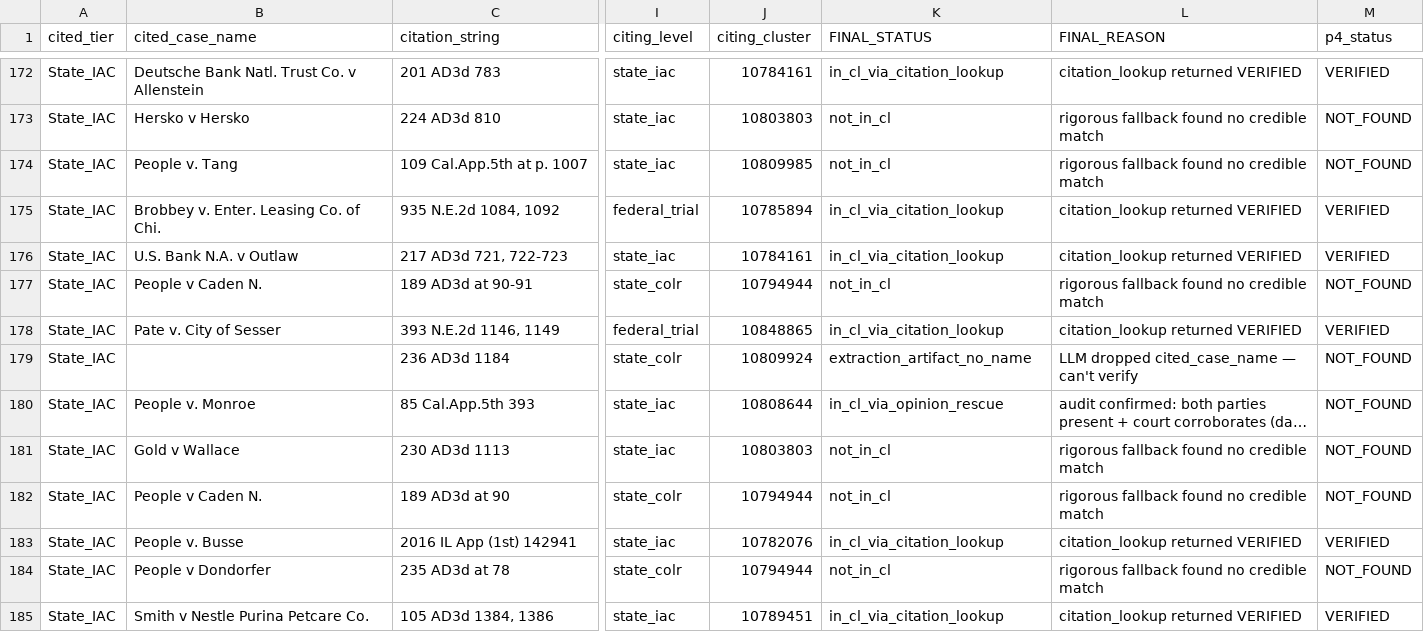
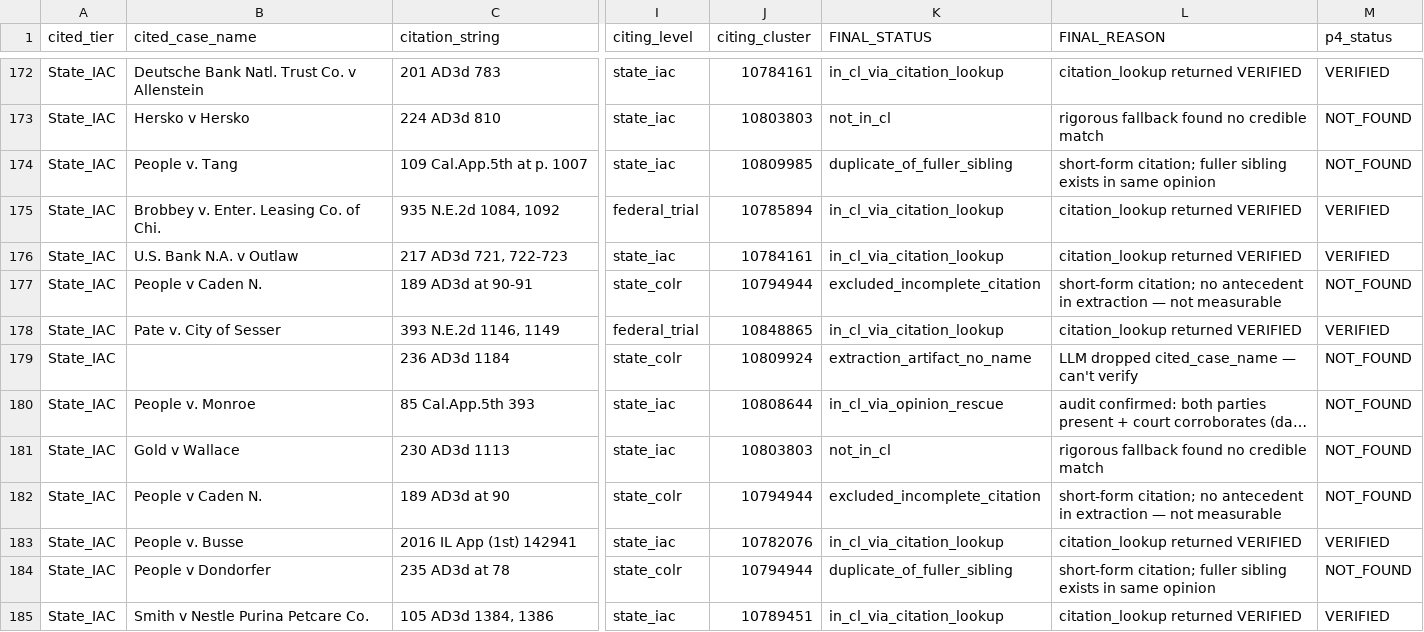
Before and after one commit to doncruse/citation-verifier, a CSV file: benchmark/scratch/cl-coverage-offshoot/unified_review.csv, drawn as a sheet; only a part is shown, gaps mark what is left out; long unchanged cells end in …; the diff covers the shown part only; the diff names each change by its address in the sheet, - before the commit and + after, or states it on an @@ line.

```diff
--- a/benchmark/scratch/cl-coverage-offshoot/unified_review.csv
+++ b/benchmark/scratch/cl-coverage-offshoot/unified_review.csv
-K174 (FINAL_STATUS): not_in_cl
+K174 (FINAL_STATUS): duplicate_of_fuller_sibling
-L174 (FINAL_REASON): rigorous fallback found no credible match
+L174 (FINAL_REASON): short-form citation; fuller sibling exists in same opinion
-K177 (FINAL_STATUS): not_in_cl
+K177 (FINAL_STATUS): excluded_incomplete_citation
-L177 (FINAL_REASON): rigorous fallback found no credible match
+L177 (FINAL_REASON): short-form citation; no antecedent in extraction — not measurable
-K182 (FINAL_STATUS): not_in_cl
+K182 (FINAL_STATUS): excluded_incomplete_citation
-L182 (FINAL_REASON): rigorous fallback found no credible match
+L182 (FINAL_REASON): short-form citation; no antecedent in extraction — not measurable
-K184 (FINAL_STATUS): not_in_cl
+K184 (FINAL_STATUS): duplicate_of_fuller_sibling
-L184 (FINAL_REASON): rigorous fallback found no credible match
+L184 (FINAL_REASON): short-form citation; fuller sibling exists in same opinion
```
Also changed, not shown: 48 edited cells elsewhere in this file, 6 other files.
